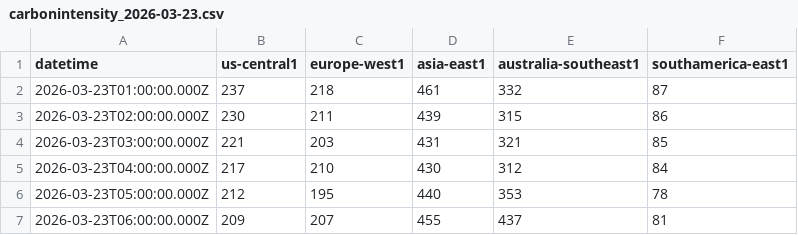
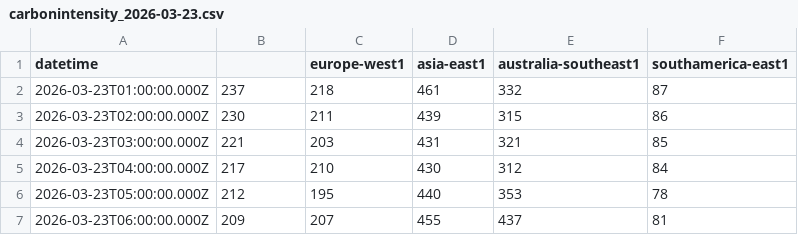
Before and after one commit to birnbaum/accounting, a CSV file: data/carbonintensity_2026-03-23.csv, drawn as a sheet; only a part is shown.

```diff
--- a/data/carbonintensity_2026-03-23.csv
+++ b/data/carbonintensity_2026-03-23.csv
@@ -1,2 +1,2 @@
-datetime,us-central1,europe-west1,asia-east1,australia-southeast1,southamerica-east1
+datetime, ,europe-west1,asia-east1,australia-southeast1,southamerica-east1
 2026-03-23T01:00:00.000Z,237,218,461,332,87
```
Also changed, not shown: 3 other files.
